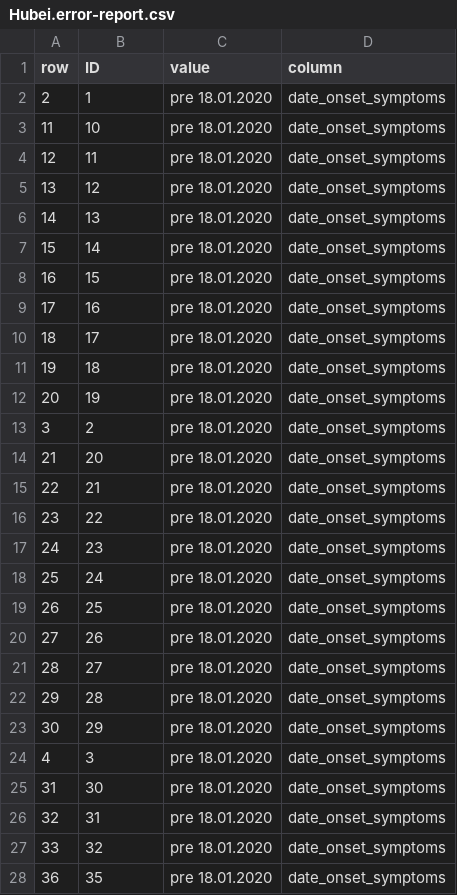
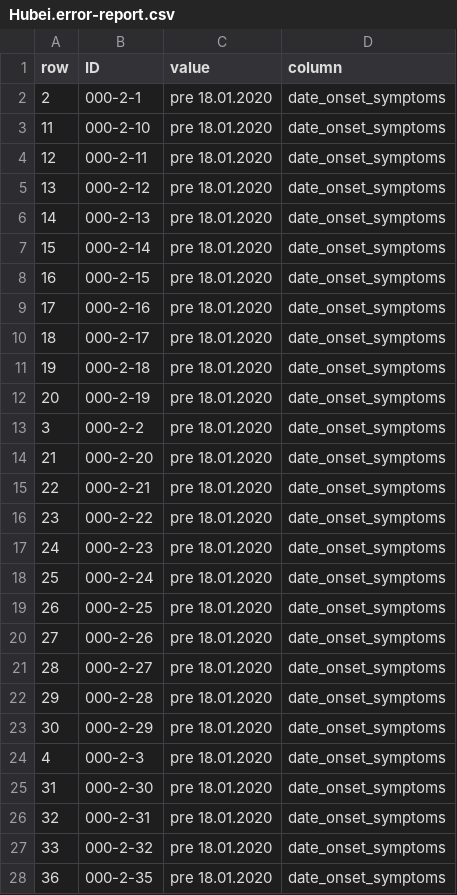
Before and after one commit to beoutbreakprepared/nCoV2019, a CSV file: error_reports/Hubei.error-report.csv, drawn as a sheet; only a part is shown; the diff covers the shown part only.

```diff
--- a/error_reports/Hubei.error-report.csv
+++ b/error_reports/Hubei.error-report.csv
@@ -1,28 +1,28 @@
 row,ID,value,column
-2,1,pre 18.01.2020,date_onset_symptoms
-11,10,pre 18.01.2020,date_onset_symptoms
-12,11,pre 18.01.2020,date_onset_symptoms
-13,12,pre 18.01.2020,date_onset_symptoms
-14,13,pre 18.01.2020,date_onset_symptoms
-15,14,pre 18.01.2020,date_onset_symptoms
-16,15,pre 18.01.2020,date_onset_symptoms
-17,16,pre 18.01.2020,date_onset_symptoms
-18,17,pre 18.01.2020,date_onset_symptoms
-19,18,pre 18.01.2020,date_onset_symptoms
-20,19,pre 18.01.2020,date_onset_symptoms
-3,2,pre 18.01.2020,date_onset_symptoms
-21,20,pre 18.01.2020,date_onset_symptoms
-22,21,pre 18.01.2020,date_onset_symptoms
-23,22,pre 18.01.2020,date_onset_symptoms
-24,23,pre 18.01.2020,date_onset_symptoms
-25,24,pre 18.01.2020,date_onset_symptoms
-26,25,pre 18.01.2020,date_onset_symptoms
-27,26,pre 18.01.2020,date_onset_symptoms
-28,27,pre 18.01.2020,date_onset_symptoms
-29,28,pre 18.01.2020,date_onset_symptoms
-30,29,pre 18.01.2020,date_onset_symptoms
-4,3,pre 18.01.2020,date_onset_symptoms
-31,30,pre 18.01.2020,date_onset_symptoms
-32,31,pre 18.01.2020,date_onset_symptoms
-33,32,pre 18.01.2020,date_onset_symptoms
-36,35,pre 18.01.2020,date_onset_symptoms
+2,000-2-1,pre 18.01.2020,date_onset_symptoms
+11,000-2-10,pre 18.01.2020,date_onset_symptoms
+12,000-2-11,pre 18.01.2020,date_onset_symptoms
+13,000-2-12,pre 18.01.2020,date_onset_symptoms
+14,000-2-13,pre 18.01.2020,date_onset_symptoms
+15,000-2-14,pre 18.01.2020,date_onset_symptoms
+16,000-2-15,pre 18.01.2020,date_onset_symptoms
+17,000-2-16,pre 18.01.2020,date_onset_symptoms
+18,000-2-17,pre 18.01.2020,date_onset_symptoms
+19,000-2-18,pre 18.01.2020,date_onset_symptoms
+20,000-2-19,pre 18.01.2020,date_onset_symptoms
+3,000-2-2,pre 18.01.2020,date_onset_symptoms
+21,000-2-20,pre 18.01.2020,date_onset_symptoms
+22,000-2-21,pre 18.01.2020,date_onset_symptoms
+23,000-2-22,pre 18.01.2020,date_onset_symptoms
+24,000-2-23,pre 18.01.2020,date_onset_symptoms
+25,000-2-24,pre 18.01.2020,date_onset_symptoms
+26,000-2-25,pre 18.01.2020,date_onset_symptoms
+27,000-2-26,pre 18.01.2020,date_onset_symptoms
+28,000-2-27,pre 18.01.2020,date_onset_symptoms
+29,000-2-28,pre 18.01.2020,date_onset_symptoms
+30,000-2-29,pre 18.01.2020,date_onset_symptoms
+4,000-2-3,pre 18.01.2020,date_onset_symptoms
+31,000-2-30,pre 18.01.2020,date_onset_symptoms
+32,000-2-31,pre 18.01.2020,date_onset_symptoms
+33,000-2-32,pre 18.01.2020,date_onset_symptoms
+36,000-2-35,pre 18.01.2020,date_onset_symptoms
```
Also changed, not shown: 31 edited cells elsewhere in this file, error_reports/Africa_COVID19_line_list.error-report.csv, error_reports/Asia_Oceania_COVID19_line_list.error-report.csv, 5 other files.
